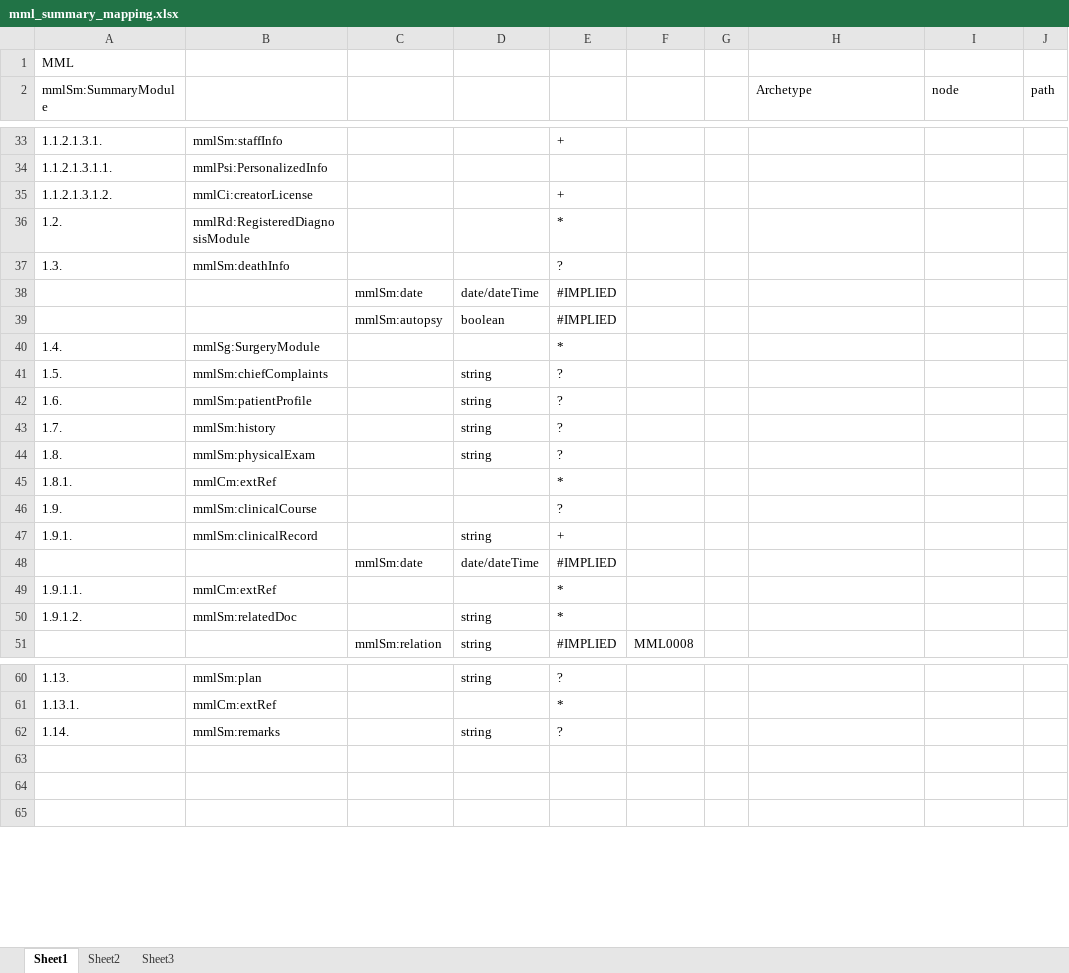
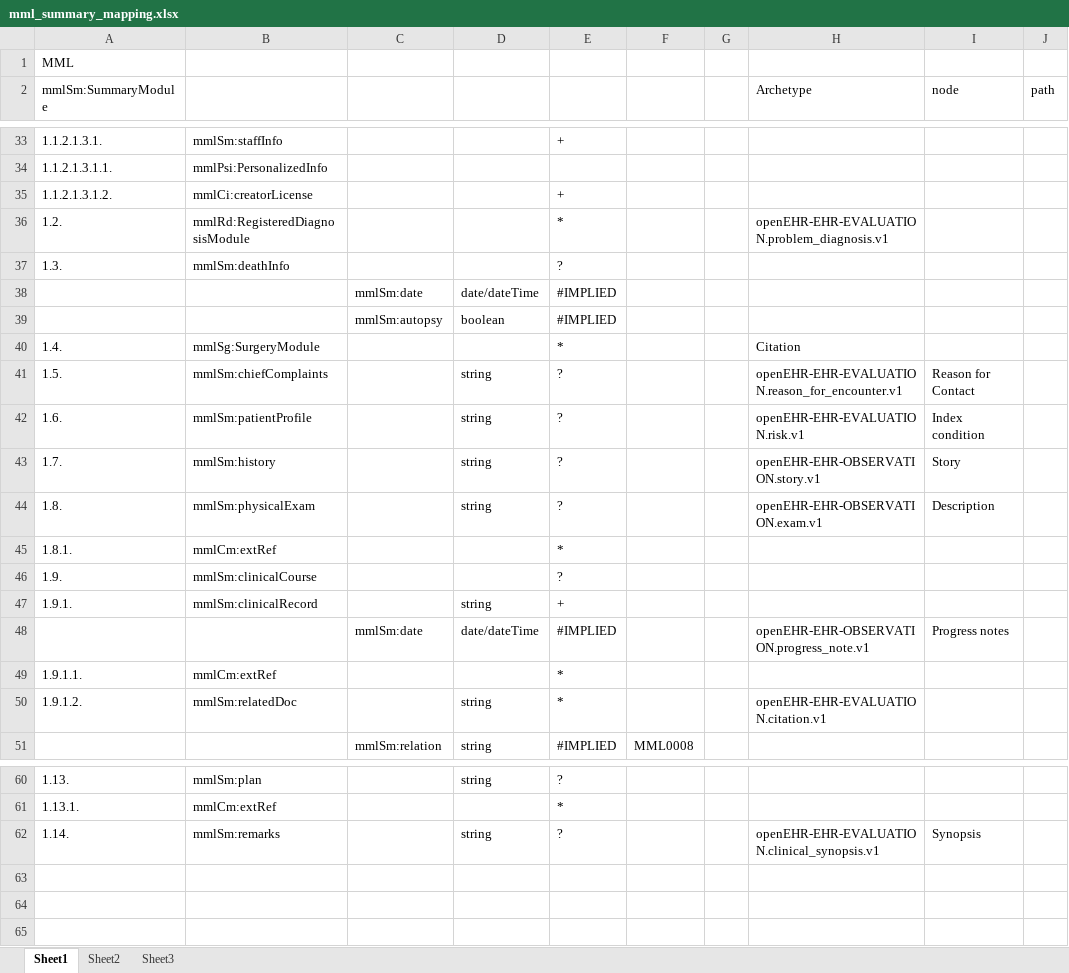
Before and after one commit to skoba/mml, an Excel workbook: mapping/mml_summary_mapping.xlsx, sheet Sheet1, drawn as a sheet; only a part is shown, gaps mark what is left out; values as stored, in another font and other column widths than the file's, no borders; the diff covers the shown part only; the diff names each change by its address in the sheet, - before the commit and + after, or states it on an @@ line.

```diff
--- a/mapping/mml_summary_mapping.xlsx (sheet Sheet1)
+++ b/mapping/mml_summary_mapping.xlsx (sheet Sheet1)
-H36 (Archetype): (empty)
+H36 (Archetype): openEHR-EHR-EVALUATION.problem_diagnosis.v1
-H40 (Archetype): (empty)
+H40 (Archetype): Citation
-H41 (Archetype): (empty)
+H41 (Archetype): openEHR-EHR-EVALUATION.reason_for_encounter.v1
-I41 (node): (empty)
+I41 (node): Reason for Contact
-H42 (Archetype): (empty)
+H42 (Archetype): openEHR-EHR-EVALUATION.risk.v1
-I42 (node): (empty)
+I42 (node): Index condition
-H43 (Archetype): (empty)
+H43 (Archetype): openEHR-EHR-OBSERVATION.story.v1
-I43 (node): (empty)
+I43 (node): Story
-H44 (Archetype): (empty)
+H44 (Archetype): openEHR-EHR-OBSERVATION.exam.v1
-I44 (node): (empty)
+I44 (node): Description
-H48 (Archetype): (empty)
+H48 (Archetype): openEHR-EHR-OBSERVATION.progress_note.v1
-I48 (node): (empty)
+I48 (node): Progress notes
-H50 (Archetype): (empty)
+H50 (Archetype): openEHR-EHR-EVALUATION.citation.v1
-H62 (Archetype): (empty)
+H62 (Archetype): openEHR-EHR-EVALUATION.clinical_synopsis.v1
-I62 (node): (empty)
+I62 (node): Synopsis
```
Also changed, not shown: 8 edited cells and cell formats elsewhere in this sheet, mapping/mml_address_mapping.xlsx, mapping/mml_department_mapping.xlsx, 18 other files.
